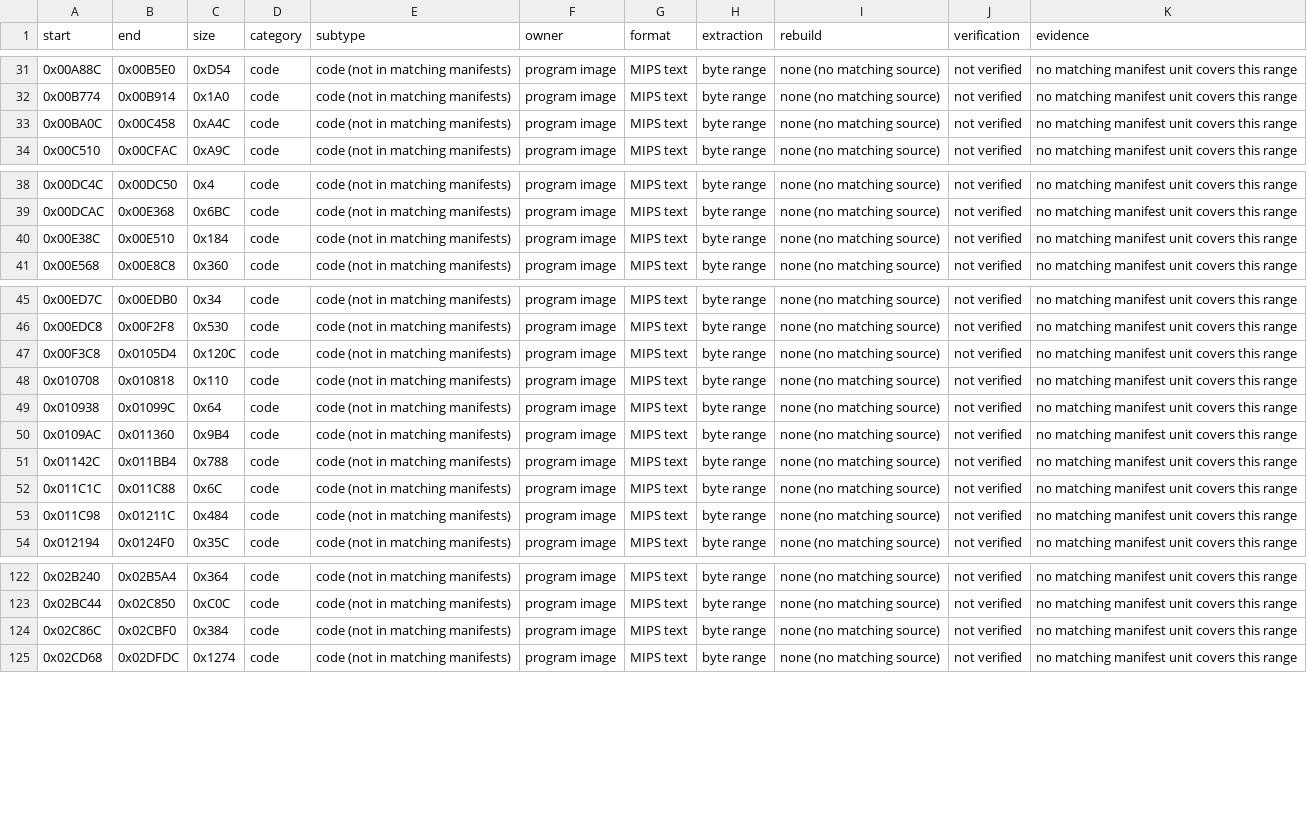
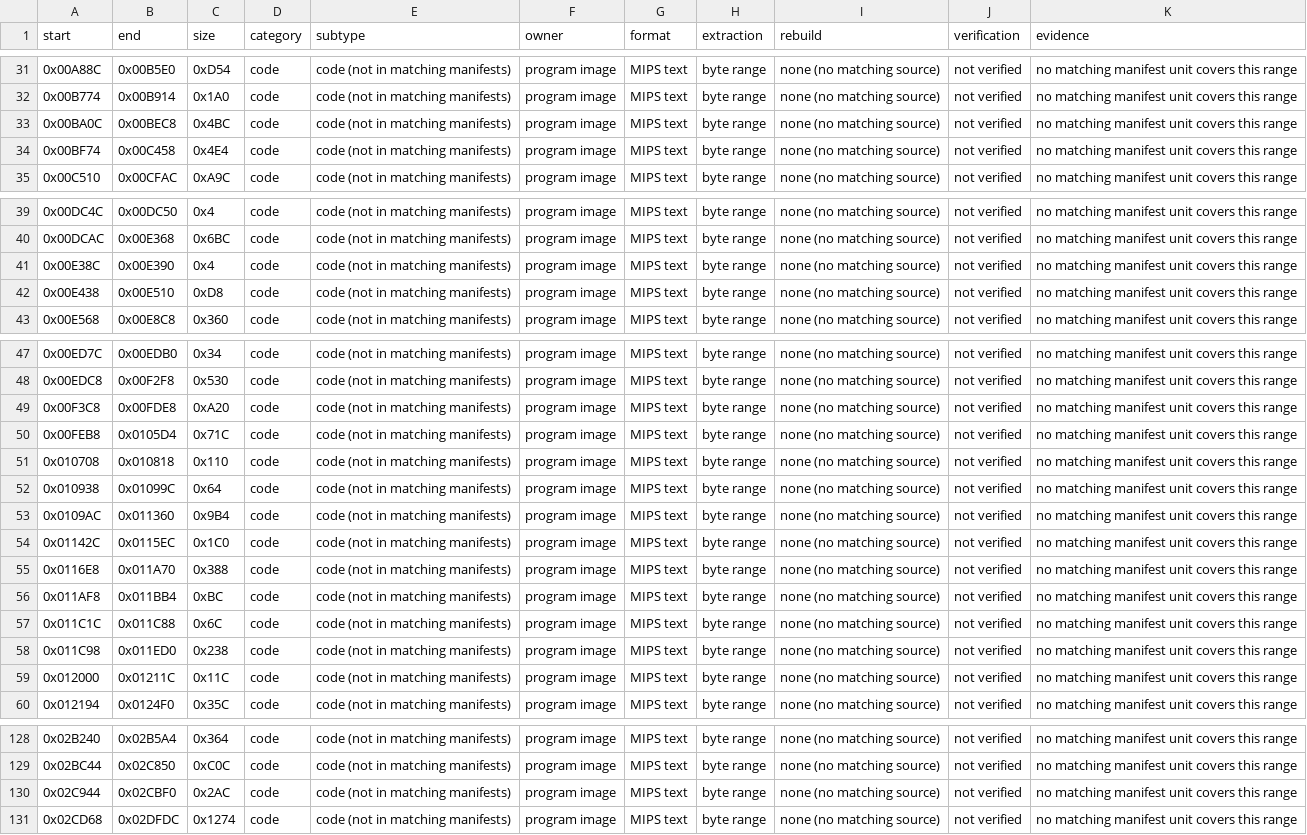
Before and after one commit to TheGh0stShip/Rugrats-Scavenger-Hunt, a TSV file: assets/verification/unknowns.tsv, drawn as a sheet; only a part is shown, gaps mark what is left out.

```diff
--- a/assets/verification/unknowns.tsv
+++ b/assets/verification/unknowns.tsv
@@ -32,3 +32,4 @@ start	end	size	category	subtype	owner	format	extraction	rebuild	verification	evi
 0x00B774	0x00B914	0x1A0	code	code (not in matching manifests)	program image	MIPS text	byte range	none (no matching source)	not verified	no matching manifest unit covers this range
-0x00BA0C	0x00C458	0xA4C	code	code (not in matching manifests)	program image	MIPS text	byte range	none (no matching source)	not verified	no matching manifest unit covers this range
+0x00BA0C	0x00BEC8	0x4BC	code	code (not in matching manifests)	program image	MIPS text	byte range	none (no matching source)	not verified	no matching manifest unit covers this range
+0x00BF74	0x00C458	0x4E4	code	code (not in matching manifests)	program image	MIPS text	byte range	none (no matching source)	not verified	no matching manifest unit covers this range
 0x00C510	0x00CFAC	0xA9C	code	code (not in matching manifests)	program image	MIPS text	byte range	none (no matching source)	not verified	no matching manifest unit covers this range
@@ -39,3 +40,4 @@ start	end	size	category	subtype	owner	format	extraction	rebuild	verification	evi
 0x00DCAC	0x00E368	0x6BC	code	code (not in matching manifests)	program image	MIPS text	byte range	none (no matching source)	not verified	no matching manifest unit covers this range
-0x00E38C	0x00E510	0x184	code	code (not in matching manifests)	program image	MIPS text	byte range	none (no matching source)	not verified	no matching manifest unit covers this range
+0x00E38C	0x00E390	0x4	code	code (not in matching manifests)	program image	MIPS text	byte range	none (no matching source)	not verified	no matching manifest unit covers this range
+0x00E438	0x00E510	0xD8	code	code (not in matching manifests)	program image	MIPS text	byte range	none (no matching source)	not verified	no matching manifest unit covers this range
 0x00E568	0x00E8C8	0x360	code	code (not in matching manifests)	program image	MIPS text	byte range	none (no matching source)	not verified	no matching manifest unit covers this range
@@ -46,3 +48,4 @@ start	end	size	category	subtype	owner	format	extraction	rebuild	verification	evi
 0x00EDC8	0x00F2F8	0x530	code	code (not in matching manifests)	program image	MIPS text	byte range	none (no matching source)	not verified	no matching manifest unit covers this range
-0x00F3C8	0x0105D4	0x120C	code	code (not in matching manifests)	program image	MIPS text	byte range	none (no matching source)	not verified	no matching manifest unit covers this range
+0x00F3C8	0x00FDE8	0xA20	code	code (not in matching manifests)	program image	MIPS text	byte range	none (no matching source)	not verified	no matching manifest unit covers this range
+0x00FEB8	0x0105D4	0x71C	code	code (not in matching manifests)	program image	MIPS text	byte range	none (no matching source)	not verified	no matching manifest unit covers this range
 0x010708	0x010818	0x110	code	code (not in matching manifests)	program image	MIPS text	byte range	none (no matching source)	not verified	no matching manifest unit covers this range
@@ -50,5 +53,8 @@ start	end	size	category	subtype	owner	format	extraction	rebuild	verification	evi
 0x0109AC	0x011360	0x9B4	code	code (not in matching manifests)	program image	MIPS text	byte range	none (no matching source)	not verified	no matching manifest unit covers this range
-0x01142C	0x011BB4	0x788	code	code (not in matching manifests)	program image	MIPS text	byte range	none (no matching source)	not verified	no matching manifest unit covers this range
+0x01142C	0x0115EC	0x1C0	code	code (not in matching manifests)	program image	MIPS text	byte range	none (no matching source)	not verified	no matching manifest unit covers this range
+0x0116E8	0x011A70	0x388	code	code (not in matching manifests)	program image	MIPS text	byte range	none (no matching source)	not verified	no matching manifest unit covers this range
+0x011AF8	0x011BB4	0xBC	code	code (not in matching manifests)	program image	MIPS text	byte range	none (no matching source)	not verified	no matching manifest unit covers this range
 0x011C1C	0x011C88	0x6C	code	code (not in matching manifests)	program image	MIPS text	byte range	none (no matching source)	not verified	no matching manifest unit covers this range
-0x011C98	0x01211C	0x484	code	code (not in matching manifests)	program image	MIPS text	byte range	none (no matching source)	not verified	no matching manifest unit covers this range
+0x011C98	0x011ED0	0x238	code	code (not in matching manifests)	program image	MIPS text	byte range	none (no matching source)	not verified	no matching manifest unit covers this range
+0x012000	0x01211C	0x11C	code	code (not in matching manifests)	program image	MIPS text	byte range	none (no matching source)	not verified	no matching manifest unit covers this range
 0x012194	0x0124F0	0x35C	code	code (not in matching manifests)	program image	MIPS text	byte range	none (no matching source)	not verified	no matching manifest unit covers this range
@@ -123,3 +129,3 @@ start	end	size	category	subtype	owner	format	extraction	rebuild	verification	evi
 0x02BC44	0x02C850	0xC0C	code	code (not in matching manifests)	program image	MIPS text	byte range	none (no matching source)	not verified	no matching manifest unit covers this range
-0x02C86C	0x02CBF0	0x384	code	code (not in matching manifests)	program image	MIPS text	byte range	none (no matching source)	not verified	no matching manifest unit covers this range
+0x02C944	0x02CBF0	0x2AC	code	code (not in matching manifests)	program image	MIPS text	byte range	none (no matching source)	not verified	no matching manifest unit covers this range
 0x02CD68	0x02DFDC	0x1274	code	code (not in matching manifests)	program image	MIPS text	byte range	none (no matching source)	not verified	no matching manifest unit covers this range
```
Also changed, not shown: assets/inventory/full_rom_ledger.tsv, config/us/matching_sn_normalized_units.tsv, 12 other files.
